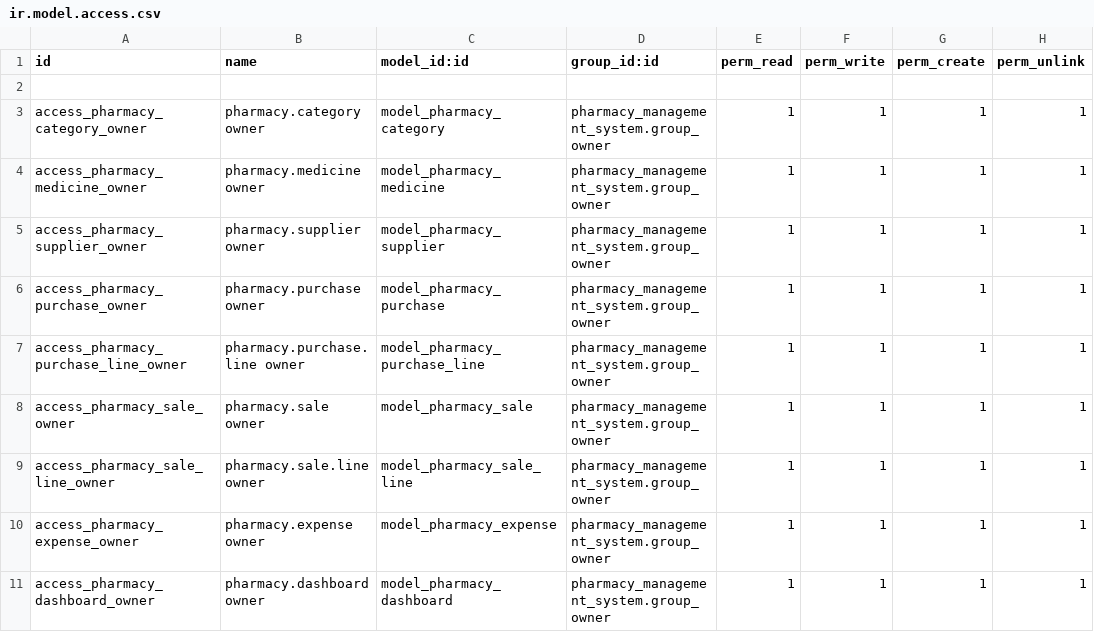
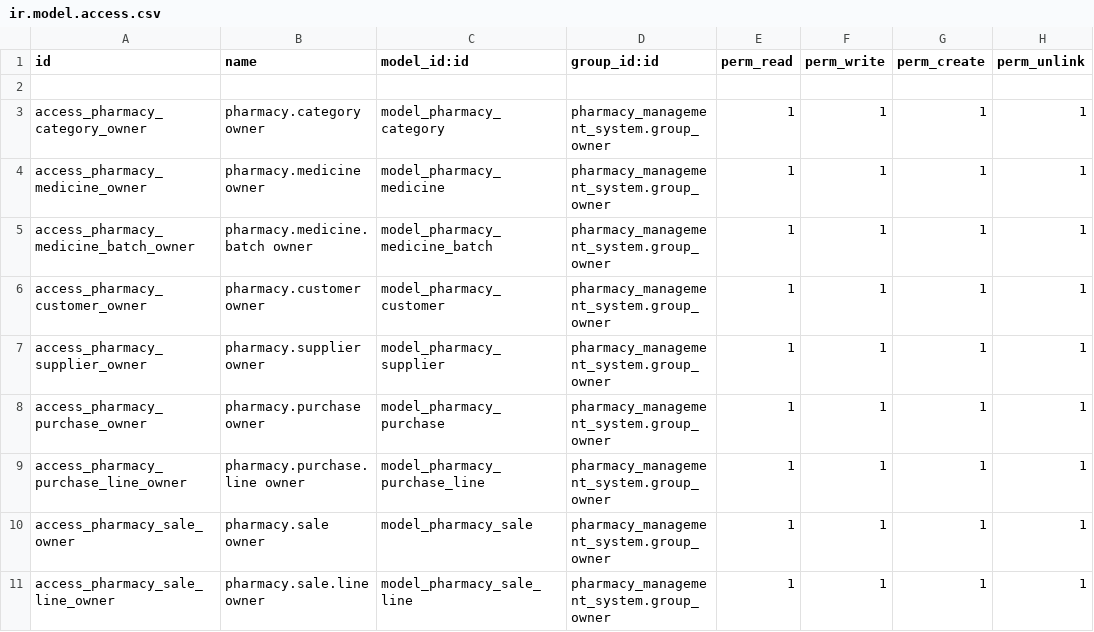
Before and after one commit to AzharAli-Developer/Pharmacy-Management-System, a CSV file: security/ir.model.access.csv, drawn as a sheet; only a part is shown; the shorter side is filled out with more unchanged rows; the diff covers the shown part only; the diff names each change by its address in the sheet, - before the commit and + after, or states it on an @@ line.

```diff
--- a/security/ir.model.access.csv
+++ b/security/ir.model.access.csv
+row 5: access_pharmacy_medicine_batch_owner | pharmacy.medicine.batch owner | model_pharmacy_medicine_batch | pharmacy_management_system.group_owner | 1 | 1 | 1 | 1
+row 6: access_pharmacy_customer_owner | pharmacy.customer owner | model_pharmacy_customer | pharmacy_management_system.group_owner | 1 | 1 | 1 | 1
```
Also changed, not shown: 12 added rows and 2 edited cells elsewhere in this file, 46 other files.
